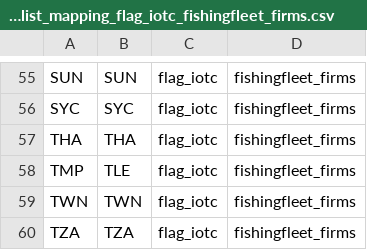
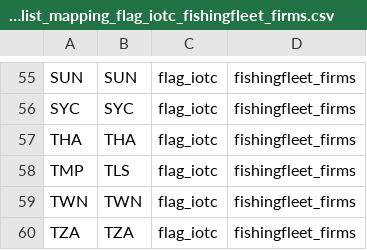
Before and after one commit to fdiwg/fdi-mappings, a CSV file: regional-to-global/IOTC/codelist_mapping_flag_iotc_fishingfleet_firms.csv, drawn as a sheet; only a part is shown, gaps mark what is left out.

Commit message:
Update codelist_mapping_flag_iotc_fishingfleet_firms.csv
Correction of TLE to TLS for the code of Timor-Leste

```diff
--- a/regional-to-global/IOTC/codelist_mapping_flag_iotc_fishingfleet_firms.csv
+++ b/regional-to-global/IOTC/codelist_mapping_flag_iotc_fishingfleet_firms.csv
@@ -57,3 +57,3 @@
 "THA","THA","flag_iotc","fishingfleet_firms"
-"TMP","TLE","flag_iotc","fishingfleet_firms"
+"TMP","TLS","flag_iotc","fishingfleet_firms"
 "TWN","TWN","flag_iotc","fishingfleet_firms"
```
